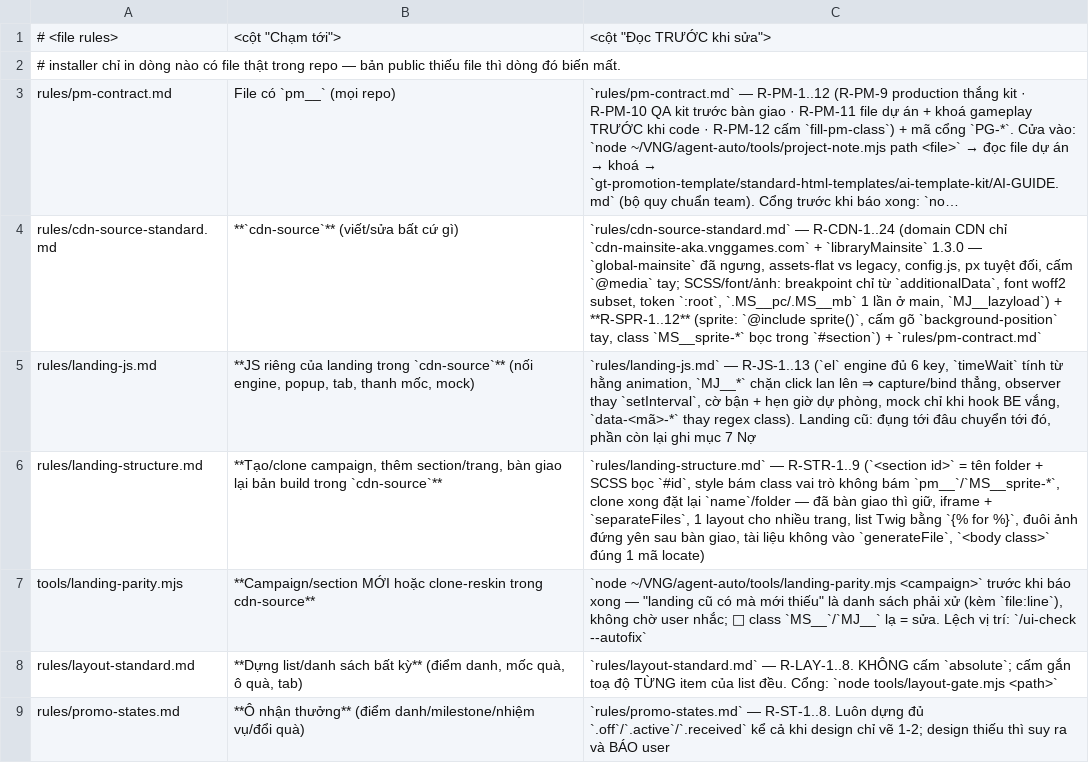
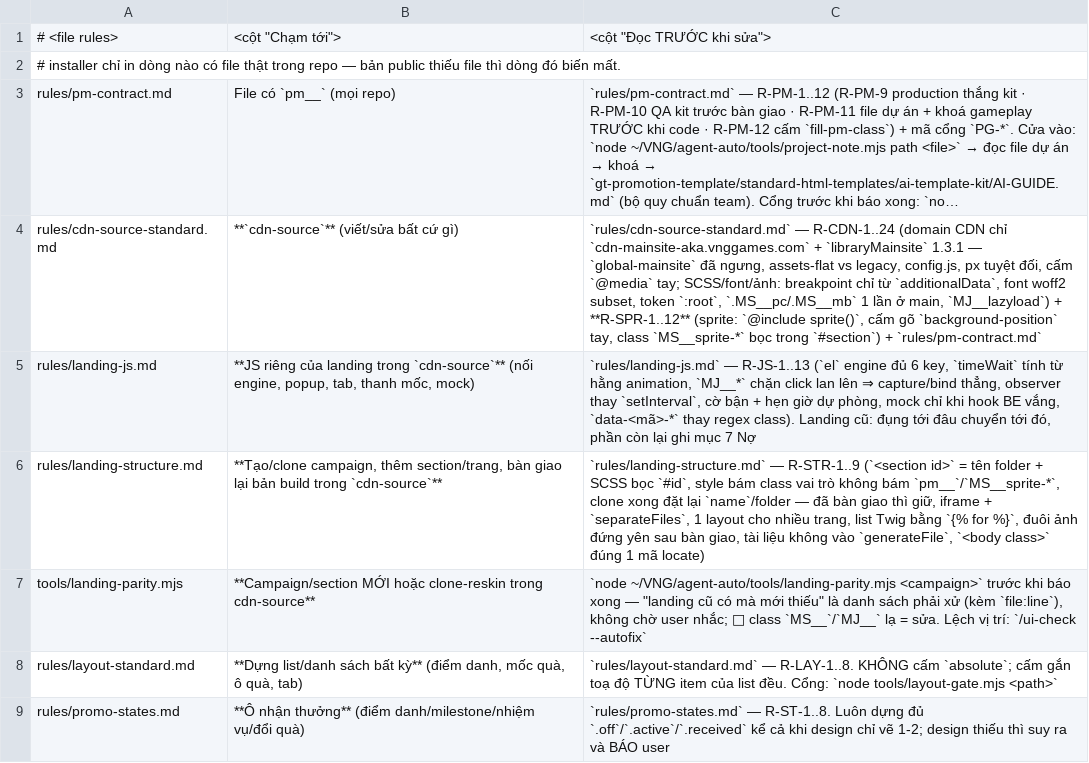
Before and after one commit to tongo0209/agent-auto, a TSV file: templates/rules-index.tsv, drawn as a sheet; only a part is shown; long unchanged cells end in …; the diff names each change by its address in the sheet, - before the commit and + after, or states it on an @@ line.

```diff
--- a/templates/rules-index.tsv
+++ b/templates/rules-index.tsv
-C4: …+ `libraryMainsite` 1.3.0 — `global-mainsite`…
+C4: …+ `libraryMainsite` 1.3.1 — `global-mainsite`…
```
Also changed, not shown: 4 other files.
